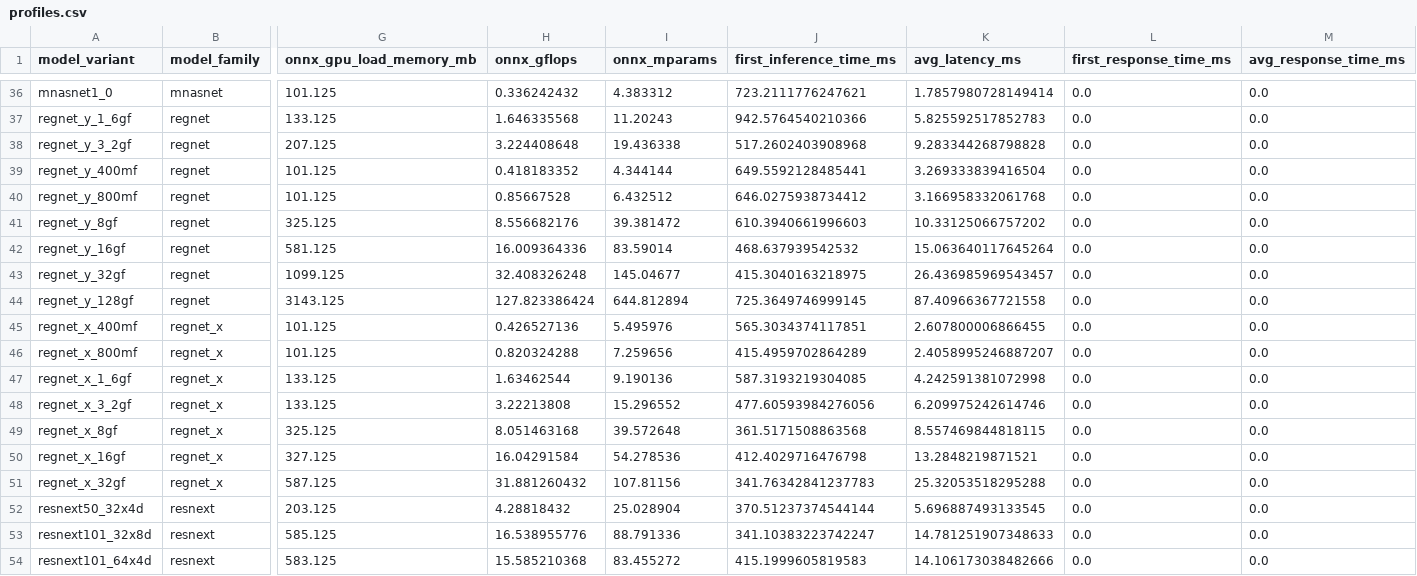
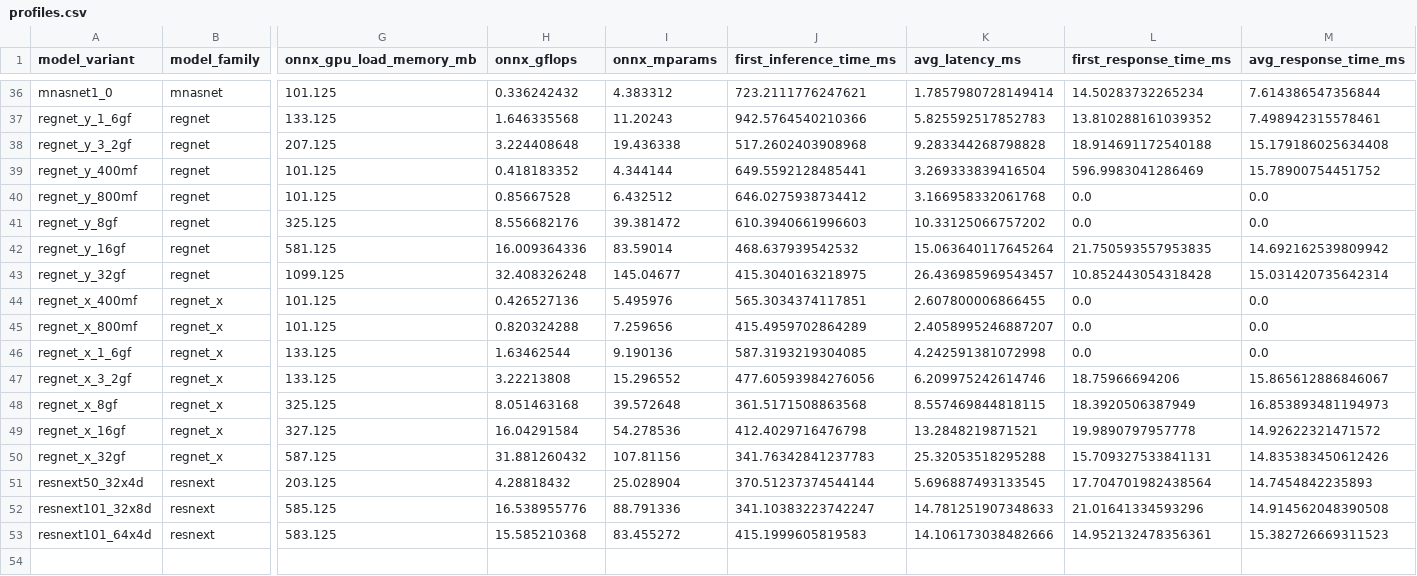
Before and after one commit to umassos/milcom25-failure-measurements, a CSV file: profiles.csv, drawn as a sheet; only a part is shown, gaps mark what is left out; removed rows and columns are numbered as before the commit, all else as after; rows hold the shown columns only; the diff covers the shown part only; the diff names each change by its address in the sheet, - before the commit and + after, or states it on an @@ line.

Commit message:
Add results for response time

```diff
--- a/profiles.csv
+++ b/profiles.csv
-L36 (first_response_time_ms): 0.0
+L36 (first_response_time_ms): 14.50283732265234
-M36 (avg_response_time_ms): 0.0
+M36 (avg_response_time_ms): 7.614386547356844
-L37 (first_response_time_ms): 0.0
+L37 (first_response_time_ms): 13.810288161039352
-M37 (avg_response_time_ms): 0.0
+M37 (avg_response_time_ms): 7.498942315578461
-L38 (first_response_time_ms): 0.0
+L38 (first_response_time_ms): 18.914691172540188
-M38 (avg_response_time_ms): 0.0
+M38 (avg_response_time_ms): 15.179186025634408
-L39 (first_response_time_ms): 0.0
+L39 (first_response_time_ms): 596.9983041286469
-M39 (avg_response_time_ms): 0.0
+M39 (avg_response_time_ms): 15.78900754451752
-L42 (first_response_time_ms): 0.0
+L42 (first_response_time_ms): 21.750593557953835
-M42 (avg_response_time_ms): 0.0
+M42 (avg_response_time_ms): 14.692162539809942
-L43 (first_response_time_ms): 0.0
+L43 (first_response_time_ms): 10.852443054318428
-M43 (avg_response_time_ms): 0.0
+M43 (avg_response_time_ms): 15.031420735642314
-row 44: regnet_y_128gf | regnet | 3143.125 | 127.823386424 | 644.812894 | 725.3649746999145 | 87.40966367721558 | 0.0 | 0.0
-L47 (first_response_time_ms): 0.0
+L47 (first_response_time_ms): 18.75966694206
-M47 (avg_response_time_ms): 0.0
+M47 (avg_response_time_ms): 15.865612886846067
-L48 (first_response_time_ms): 0.0
+L48 (first_response_time_ms): 18.3920506387949
-M48 (avg_response_time_ms): 0.0
+M48 (avg_response_time_ms): 16.853893481194973
-L49 (first_response_time_ms): 0.0
+L49 (first_response_time_ms): 19.9890797957778
-M49 (avg_response_time_ms): 0.0
+M49 (avg_response_time_ms): 14.92622321471572
-L50 (first_response_time_ms): 0.0
+L50 (first_response_time_ms): 15.709327533841131
-M50 (avg_response_time_ms): 0.0
+M50 (avg_response_time_ms): 14.835383450612426
-L51 (first_response_time_ms): 0.0
+L51 (first_response_time_ms): 17.704701982438564
-M51 (avg_response_time_ms): 0.0
+M51 (avg_response_time_ms): 14.7454842235893
-L52 (first_response_time_ms): 0.0
+L52 (first_response_time_ms): 21.01641334593296
-M52 (avg_response_time_ms): 0.0
+M52 (avg_response_time_ms): 14.914562048390508
-L53 (first_response_time_ms): 0.0
+L53 (first_response_time_ms): 14.952132478356361
-M53 (avg_response_time_ms): 0.0
+M53 (avg_response_time_ms): 15.382726669311523
```
Also changed, not shown: 32 edited cells elsewhere in this file, 10 other files.
